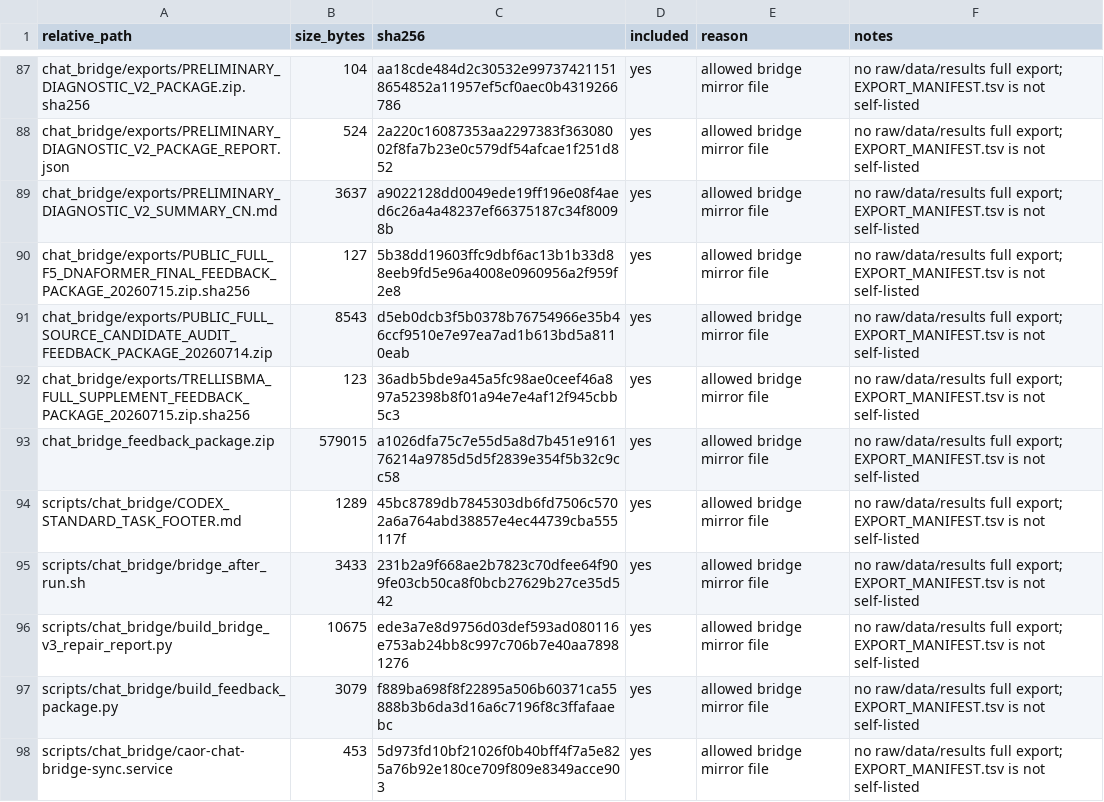
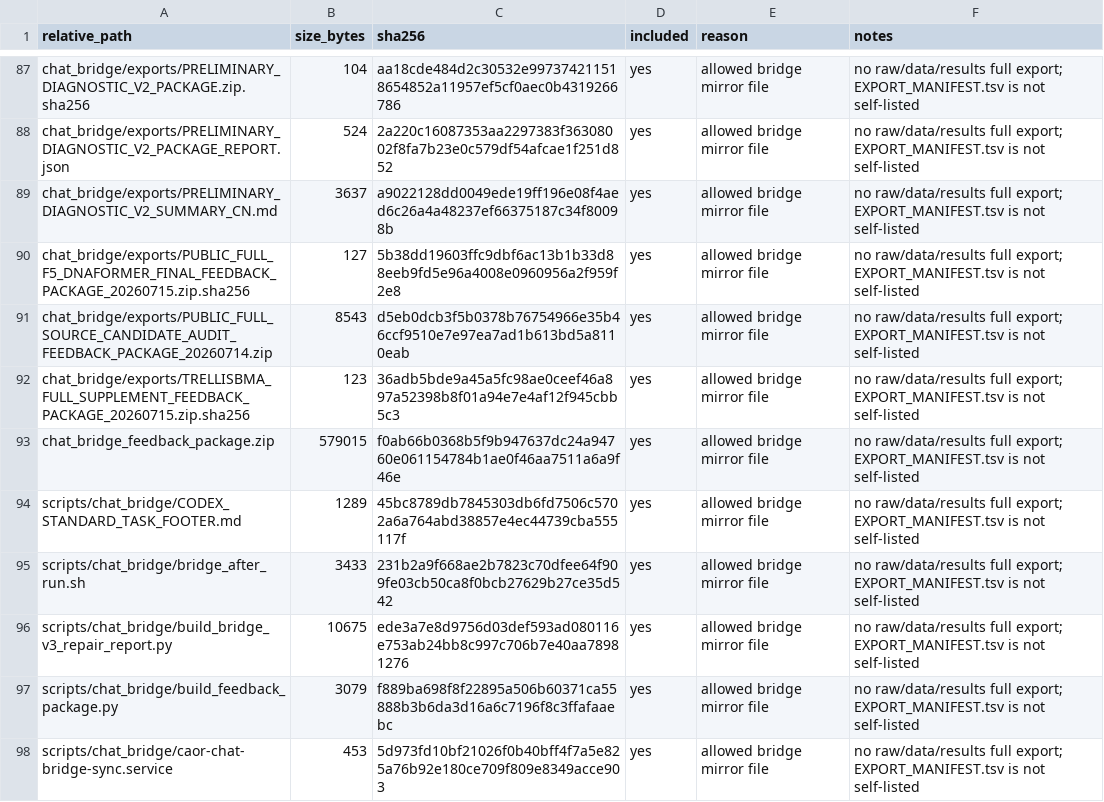
Before and after one commit to Jarvis5272/caor-chat-bridge, a TSV file: EXPORT_MANIFEST.tsv, drawn as a sheet; only a part is shown, gaps mark what is left out.

```diff
--- a/EXPORT_MANIFEST.tsv
+++ b/EXPORT_MANIFEST.tsv
@@ -92,3 +92,3 @@ chat_bridge/exports/PUBLIC_FULL_SOURCE_CANDIDATE_AUDIT_FEEDBACK_PACKAGE_20260714
 chat_bridge/exports/TRELLISBMA_FULL_SUPPLEMENT_FEEDBACK_PACKAGE_20260715.zip.sha256	123	36adb5bde9a45a5fc98ae0ceef46a897a52398b8f01a94e7e4af12f945cbb5c3	yes	allowed bridge mirror file	no raw/data/results full export; EXPORT_MANIFEST.tsv is not self-listed
-chat_bridge_feedback_package.zip	579015	a1026dfa75c7e55d5a8d7b451e916176214a9785d5d5f2839e354f5b32c9cc58	yes	allowed bridge mirror file	no raw/data/results full export; EXPORT_MANIFEST.tsv is not self-listed
+chat_bridge_feedback_package.zip	579015	f0ab66b0368b5f9b947637dc24a94760e061154784b1ae0f46aa7511a6a9f46e	yes	allowed bridge mirror file	no raw/data/results full export; EXPORT_MANIFEST.tsv is not self-listed
 scripts/chat_bridge/CODEX_STANDARD_TASK_FOOTER.md	1289	45bc8789db7845303db6fd7506c5702a6a764abd38857e4ec44739cba555117f	yes	allowed bridge mirror file	no raw/data/results full export; EXPORT_MANIFEST.tsv is not self-listed
```
Also changed, not shown: 1 other file.
